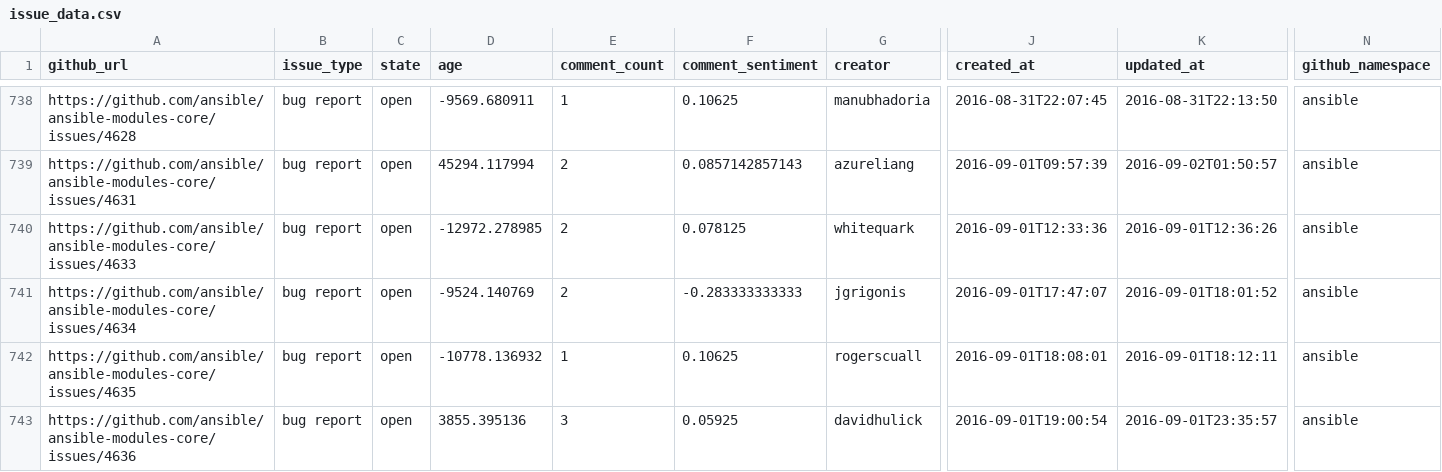
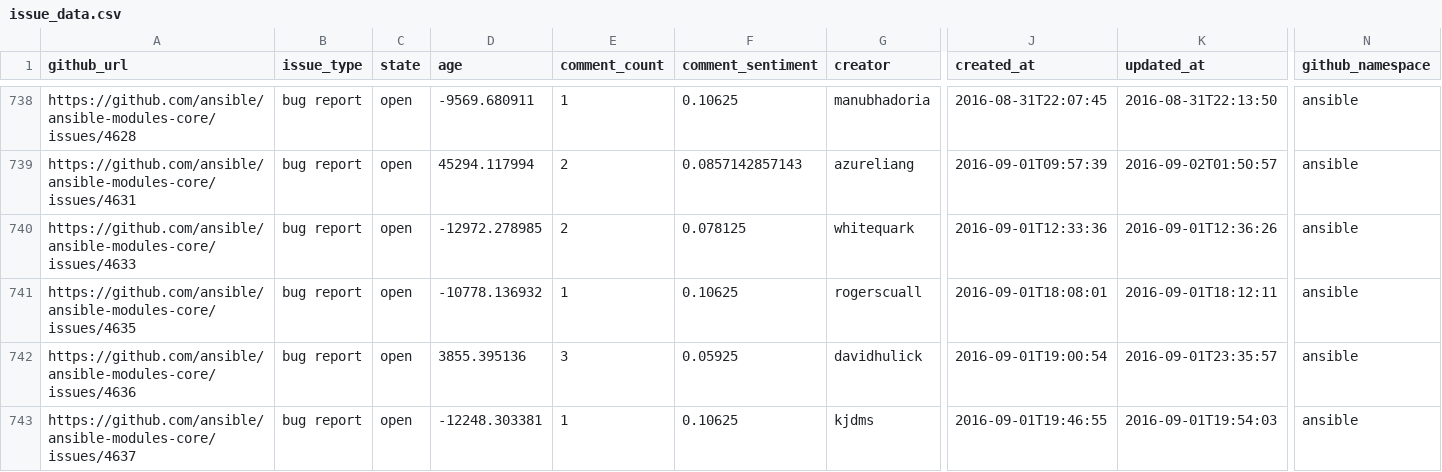
Before and after one commit to jctanner/jctanner.github.io, a CSV file: ansible/open/issue_data.csv, drawn as a sheet; only a part is shown, gaps mark what is left out; the shorter side is filled out with more unchanged rows; removed rows and columns are numbered as before the commit, all else as after; rows hold the shown columns only; the diff covers the shown part only; the diff names each change by its address in the sheet, - before the commit and + after, or states it on an @@ line.

Commit message:
new data

```diff
--- a/ansible/open/issue_data.csv
+++ b/ansible/open/issue_data.csv
-row 741: https://github.com/ansible/ansible-modules-core/issues/4634 | bug report | open | -9524.140769 | 2 | -0.283333333333 | jgrigonis | 2016-09-01T17:47:07 | 2016-09-01T18:01:52 | ansible
```
Also changed, not shown: 1 added row, 3 removed rows and 8 edited cells elsewhere in this file, ansible/stats/repostats.csv, 20 other files.
